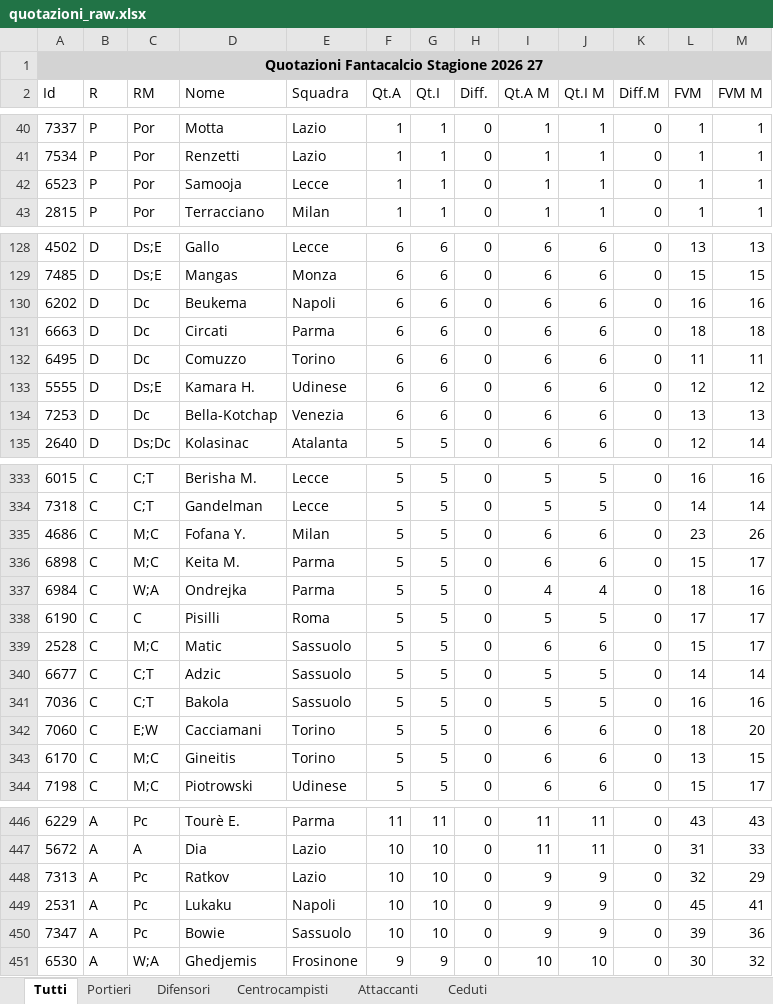
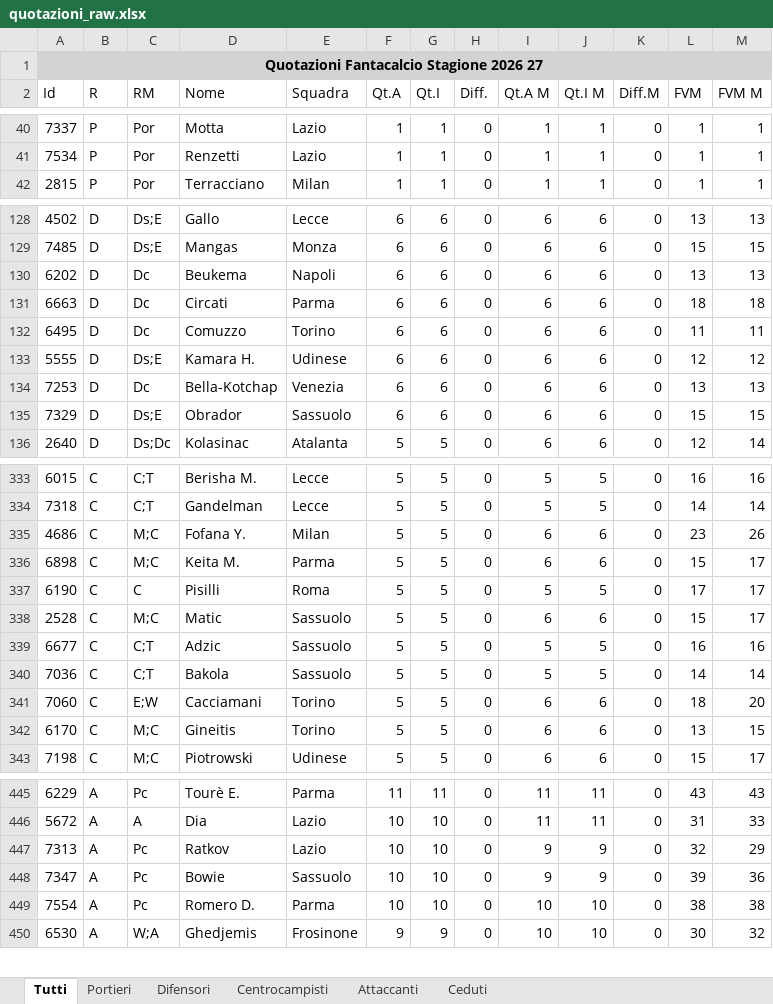
Before and after one commit to lucianomurr/FantaDraft, an Excel workbook: quotazioni_raw.xlsx, sheet Tutti, drawn as a sheet; only a part is shown, gaps mark what is left out; values as stored, in another font and other column widths than the file's, no borders; removed rows and columns are numbered as before the commit, all else as after; the diff covers the shown part only; the diff names each change by its address in the sheet, - before the commit and + after, or states it on an @@ line.

```diff
--- a/quotazioni_raw.xlsx (sheet Tutti)
+++ b/quotazioni_raw.xlsx (sheet Tutti)
-row 42: 6523 | P | Por | Samooja | Lecce | 1 | 1 | 0 | 1 | 1 | 0 | 1 | 1
-L130 (FVM): 16
+L130 (FVM): 13
-M130 (FVM M): 16
+M130 (FVM M): 13
+row 135: 7329 | D | Ds;E | Obrador | Sassuolo | 6 | 6 | 0 | 6 | 6 | 0 | 15 | 15
-row 337: 6984 | C | W;A | Ondrejka | Parma | 5 | 5 | 0 | 4 | 4 | 0 | 18 | 16
-L339 (FVM): 14
+L339 (FVM): 16
-M339 (FVM M): 14
+M339 (FVM M): 16
-L340 (FVM): 16
+L340 (FVM): 14
-M340 (FVM M): 16
+M340 (FVM M): 14
-row 449: 2531 | A | Pc | Lukaku | Napoli | 10 | 10 | 0 | 9 | 9 | 0 | 45 | 41
+row 449: 7554 | A | Pc | Romero D. | Parma | 10 | 10 | 0 | 10 | 10 | 0 | 38 | 38
```
Also changed, not shown: 2 added rows, 2 removed rows and 45 edited cells elsewhere in this sheet, sheet Difensori, sheet Ceduti, sheet Attaccanti, sheet Portieri, sheet Centrocampisti, 6 other files.
